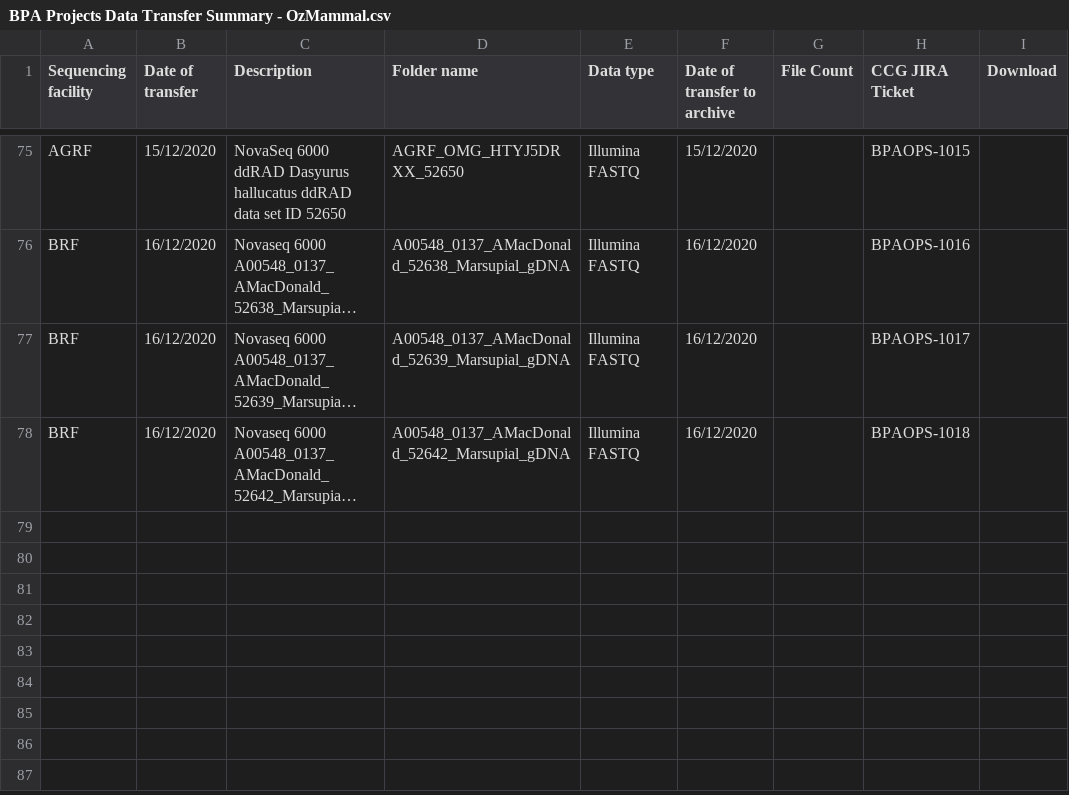
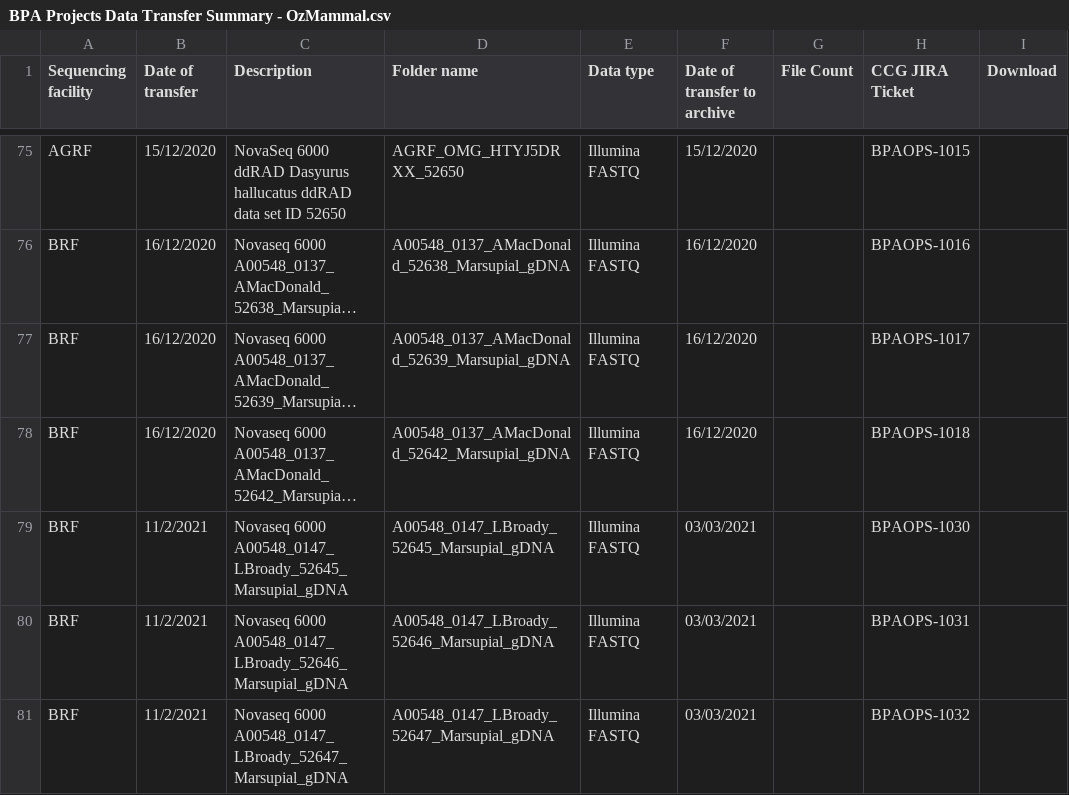
Before and after one commit to BioplatformsAustralia/bpa-ingest, a CSV file: track-metadata/google-drive/BPA Projects Data Transfer Summary - OzMammal.csv, drawn as a sheet; only a part is shown, gaps mark what is left out; long unchanged cells end in …; the diff names each change by its address in the sheet, - before the commit and + after, or states it on an @@ line.

```diff
--- a/track-metadata/google-drive/BPA Projects Data Transfer Summary - OzMammal.csv
+++ b/track-metadata/google-drive/BPA Projects Data Transfer Summary - OzMammal.csv
+row 79: BRF | 11/2/2021 | Novaseq 6000 A00548_0147_LBroady_52645_Marsupial_gDNA | A00548_0147_LBroady_52645_Marsupial_gDNA | Illumina FASTQ | 03/03/2021 |  | BPAOPS-1030
+row 80: BRF | 11/2/2021 | Novaseq 6000 A00548_0147_LBroady_52646_Marsupial_gDNA | A00548_0147_LBroady_52646_Marsupial_gDNA | Illumina FASTQ | 03/03/2021 |  | BPAOPS-1031
+row 81: BRF | 11/2/2021 | Novaseq 6000 A00548_0147_LBroady_52647_Marsupial_gDNA | A00548_0147_LBroady_52647_Marsupial_gDNA | Illumina FASTQ | 03/03/2021 |  | BPAOPS-1032
```
Also changed, not shown: 2 other files.
